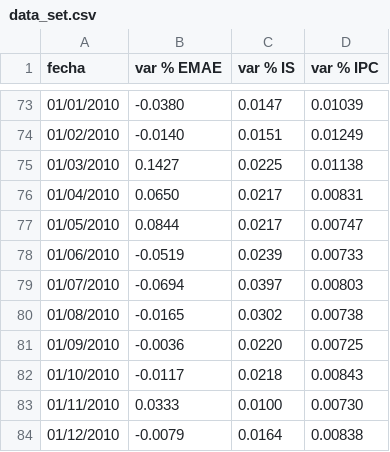
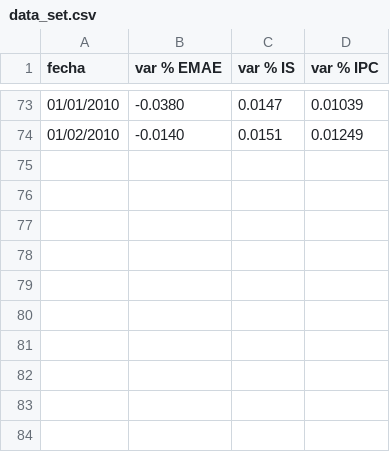
Before and after one commit to Cam-Mott/Forecast_series_economicas_VAR_ARIMA_AR, a CSV file: data_set.csv, drawn as a sheet; only a part is shown, gaps mark what is left out.

Commit message:
Update data_set.csv

```diff
--- a/data_set.csv
+++ b/data_set.csv
@@ -74,11 +74 @@ fecha,var % EMAE,var % IS,var % IPC
 01/02/2010,-0.0140,0.0151,0.01249
-01/03/2010,0.1427,0.0225,0.01138
-01/04/2010,0.0650,0.0217,0.00831
-01/05/2010,0.0844,0.0217,0.00747
-01/06/2010,-0.0519,0.0239,0.00733
-01/07/2010,-0.0694,0.0397,0.00803
-01/08/2010,-0.0165,0.0302,0.00738
-01/09/2010,-0.0036,0.0220,0.00725
-01/10/2010,-0.0117,0.0218,0.00843
-01/11/2010,0.0333,0.0100,0.00730
-01/12/2010,-0.0079,0.0164,0.00838
```
